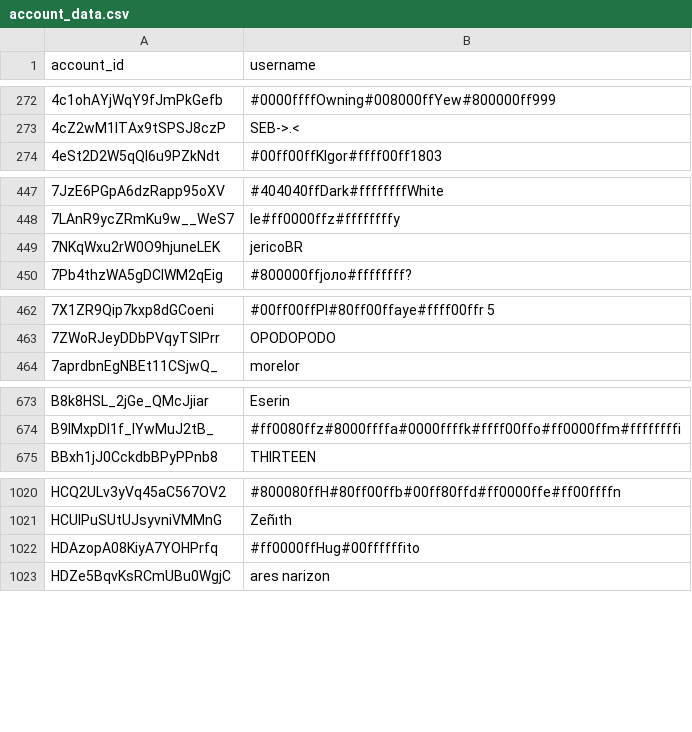
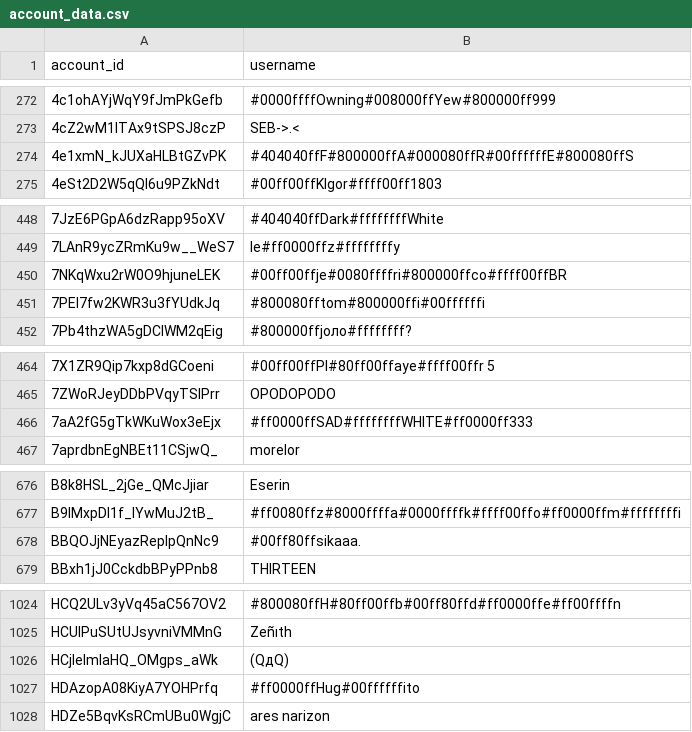
Before and after one commit to pewpewlive/ppl-data, a CSV file: account_data.csv, drawn as a sheet; only a part is shown, gaps mark what is left out; the diff covers the shown part only.

Commit message:
Roll new data computed at Sat, 24 Aug 2024 00:01:23 UTC

```diff
--- a/account_data.csv
+++ b/account_data.csv
@@ -273,2 +273,3 @@ account_id,username
 4cZ2wM1lTAx9tSPSJ8czP,SEB->.<
+4e1xmN_kJUXaHLBtGZvPK,#404040ffF#800000ffA#000080ffR#00ffffffE#800080ffS
 4eSt2D2W5qQl6u9PZkNdt,#00ff00ffKlgor#ffff00ff1803
@@ -448,3 +449,4 @@ account_id,username
 7LAnR9ycZRmKu9w__WeS7,le#ff0000ffz#ffffffffy
-7NKqWxu2rW0O9hjuneLEK,jericoBR
+7NKqWxu2rW0O9hjuneLEK,#00ff00ffje#0080ffffri#800000ffco#ffff00ffBR
+7PEI7fw2KWR3u3fYUdkJq,#800080fftom#800000ffi#00ffffffi
 7Pb4thzWA5gDCIWM2qEig,#800000ffjoлo#ffffffff?
@@ -463,2 +465,3 @@ account_id,username
 7ZWoRJeyDDbPVqyTSIPrr,OPODOPODO
+7aA2fG5gTkWKuWox3eEjx,#ff0000ffSAD#ffffffffWHITE#ff0000ff333
 7aprdbnEgNBEt11CSjwQ_,morelor
@@ -674,2 +677,3 @@ B8k8HSL_2jGe_QMcJjiar,Eserin
 B9lMxpDI1f_IYwMuJ2tB_,#ff0080ffz#8000ffffa#0000ffffk#ffff00ffo#ff0000ffm#ffffffffi
+BBQOJjNEyazRepIpQnNc9,#00ff80ffsikaaa.
 BBxh1jJ0CckdbBPyPPnb8,THIRTEEN
@@ -1021,2 +1025,3 @@ HCQ2ULv3yVq45aC567OV2,#800080ffH#80ff00ffb#00ff80ffd#ff0000ffe#ff00ffffn
 HCUIPuSUtUJsyvniVMMnG,Zeñıth
+HCjIeImIaHQ_OMgps_aWk,(QдQ)
 HDAzopA08KiyA7YOHPrfq,#ff0000ffHug#00ffffffito
```
Also changed, not shown: 15 added rows elsewhere in this file, 1 other file.
